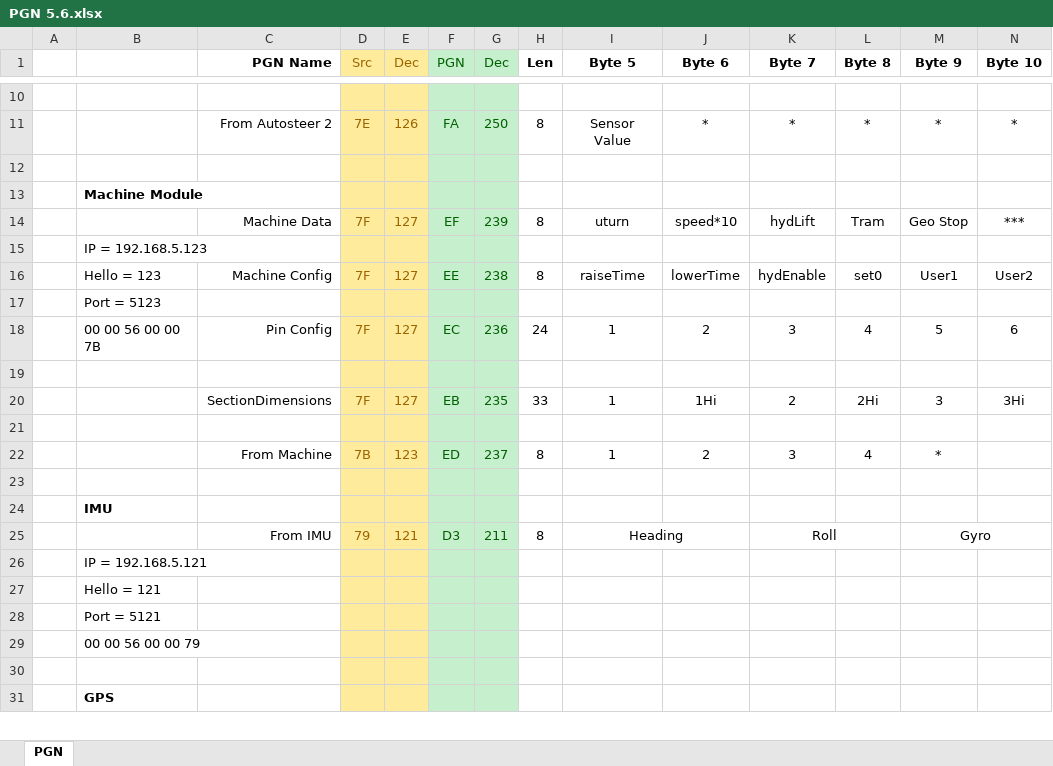
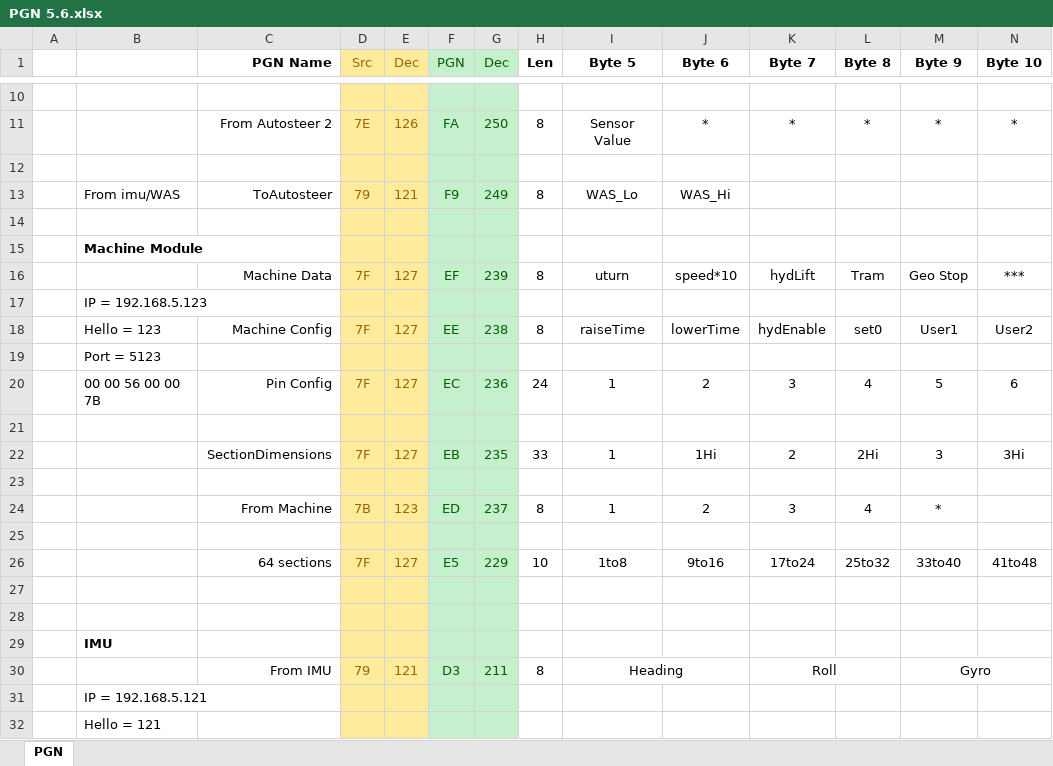
Before and after one commit to jaapvandenhandel/AgOpenGPS_Boards, an Excel workbook: Support/PGN 5.6.xlsx, sheet PGN, drawn as a sheet; only a part is shown, gaps mark what is left out; the shorter side is filled out with more unchanged rows; values as stored, in another font and other column widths than the file's, no borders; rows hold the shown columns only; the diff names each change by its address in the sheet, - before the commit and + after, or states it on an @@ line.

```diff
--- a/Support/PGN 5.6.xlsx (sheet PGN)
+++ b/Support/PGN 5.6.xlsx (sheet PGN)
+row 13:  | From imu/WAS | ToAutosteer | 79 | 121 | F9 | 249 | 8 | WAS_Lo | WAS_Hi
+row 14: (empty)
+row 25: (empty)
+row 26:  |  | 64 sections | 7F | 127 | E5 | 229 | 10 | 1to8 | 9to16 | 17to24 | 25to32 | 33to40 | 41to48
+row 27: (empty)
```
Also changed, not shown: formulas that keep their value, 4 other files.
